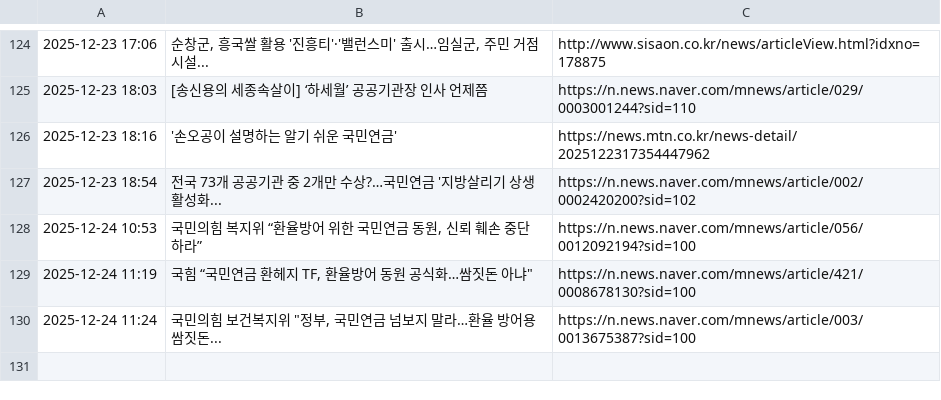
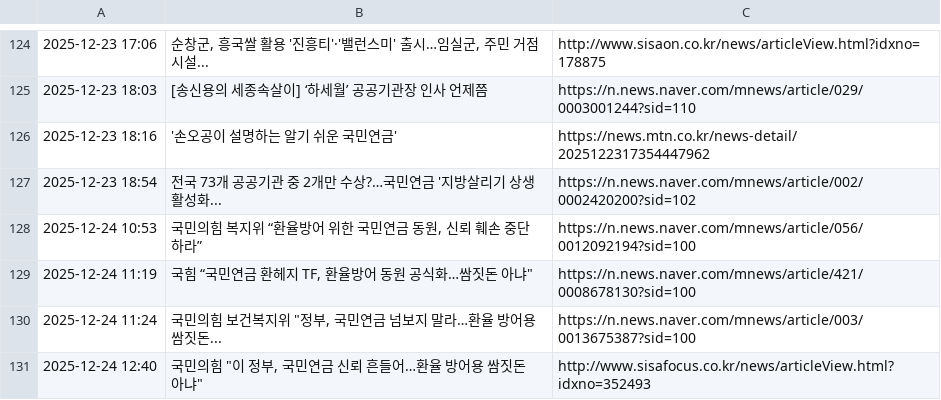
Before and after one commit to roy8in/nps-news-monitor, a CSV file: news_history.csv, drawn as a sheet; only a part is shown, gaps mark what is left out.

```diff
--- a/news_history.csv
+++ b/news_history.csv
@@ -130 +130,2 @@
 2025-12-24 11:24,"국민의힘 보건복지위 ""정부, 국민연금 넘보지 말라…환율 방어용 쌈짓돈...",https://n.news.naver.com/mnews/article/003/0013675387?sid=100
+2025-12-24 12:40,"국민의힘 ""이 정부, 국민연금 신뢰 흔들어…환율 방어용 쌈짓돈 아냐""",http://www.sisafocus.co.kr/news/articleView.html?idxno=352493
```
